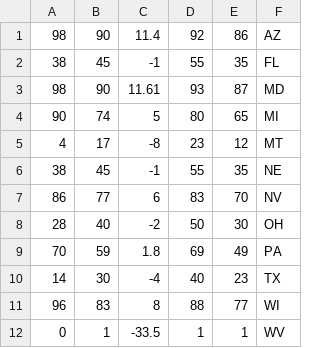
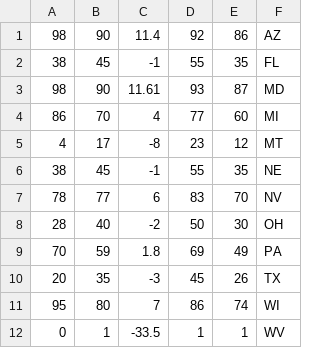
Before and after one commit to Princeton-Election-Consortium/data-backend, a CSV file: matlab/outputs/Senate_stateprobs_2024.csv, drawn as a sheet.

```diff
--- a/matlab/outputs/Senate_stateprobs_2024.csv
+++ b/matlab/outputs/Senate_stateprobs_2024.csv
@@ -3,10 +3,10 @@
 98,90,11.61,93,87,MD
-90,74,5,80,65,MI
+86,70,4,77,60,MI
 4,17,-8,23,12,MT
 38,45,-1,55,35,NE
-86,77,6,83,70,NV
+78,77,6,83,70,NV
 28,40,-2,50,30,OH
 70,59,1.8,69,49,PA
-14,30,-4,40,23,TX
-96,83,8,88,77,WI
+20,35,-3,45,26,TX
+95,80,7,86,74,WI
 0,1,-33.5,1,1,WV
```
Also changed, not shown: matlab/outputs/EV_estimate_history_2024.csv, matlab/outputs/Senate_estimate_history_2024.csv, 19 other files.
